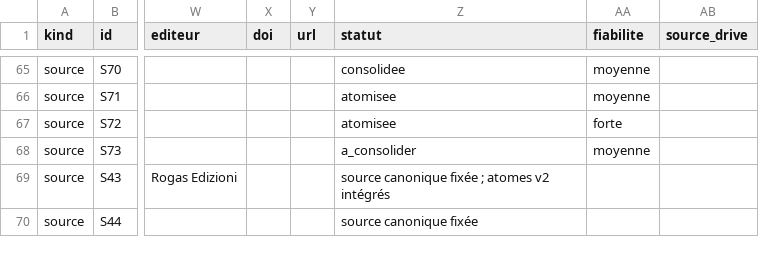
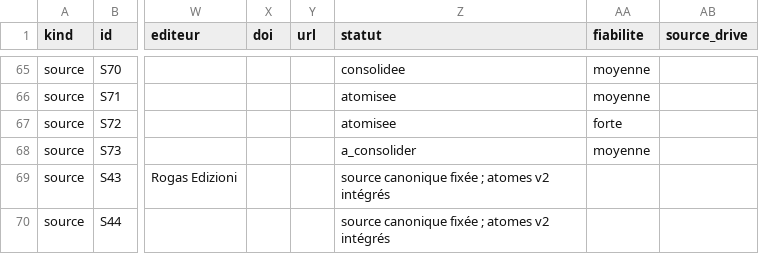
Before and after one commit to AdminQuest/joy-division-ai-writing-studio, a CSV file: exports/generated/source_records.csv, drawn as a sheet; only a part is shown, gaps mark what is left out; the diff names each change by its address in the sheet, - before the commit and + after, or states it on an @@ line.

```diff
--- a/exports/generated/source_records.csv
+++ b/exports/generated/source_records.csv
-Z70 (statut): source canonique fixée
+Z70 (statut): source canonique fixée ; atomes v2 intégrés
```
Also changed, not shown: exports/generated/metadata.csv, exports/generated/quotes.csv, 32 other files.
